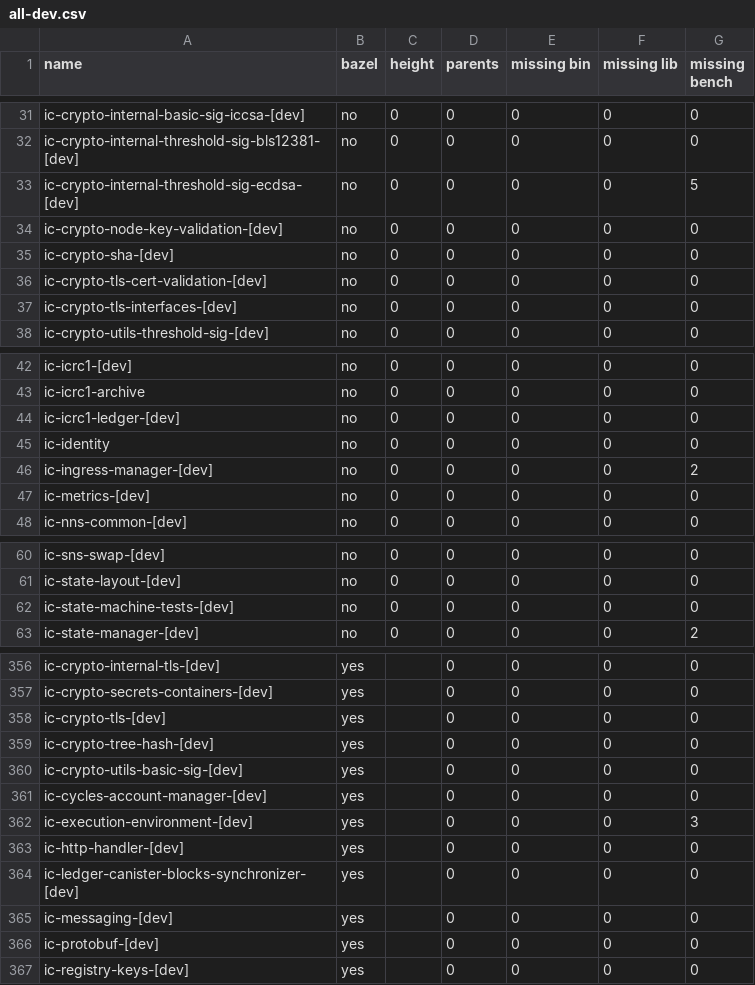
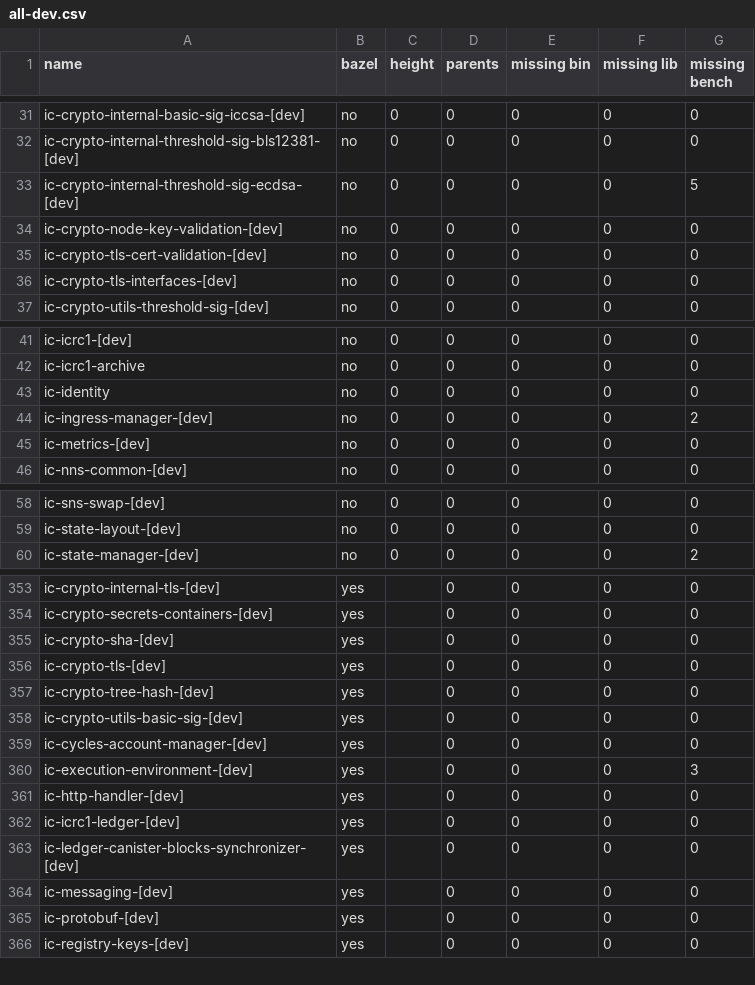
Before and after one commit to maksymar/ic-cargo-to-bazel-utils, a CSV file: output/all-dev.csv, drawn as a sheet; only a part is shown, gaps mark what is left out; removed rows and columns are numbered as before the commit, all else as after; the diff covers the shown part only; the diff names each change by its address in the sheet, - before the commit and + after, or states it on an @@ line.

Commit message:
fix tests dependencies (#9)

```diff
--- a/output/all-dev.csv
+++ b/output/all-dev.csv
-row 35: ic-crypto-sha-[dev] | no | 0 | 0 | 0 | 0 | 0
-row 44: ic-icrc1-ledger-[dev] | no | 0 | 0 | 0 | 0 | 0
-row 62: ic-state-machine-tests-[dev] | no | 0 | 0 | 0 | 0 | 0
+row 355: ic-crypto-sha-[dev] | yes |  | 0 | 0 | 0 | 0
+row 362: ic-icrc1-ledger-[dev] | yes |  | 0 | 0 | 0 | 0
```
Also changed, not shown: 1 added row elsewhere in this file, 2 other files.
